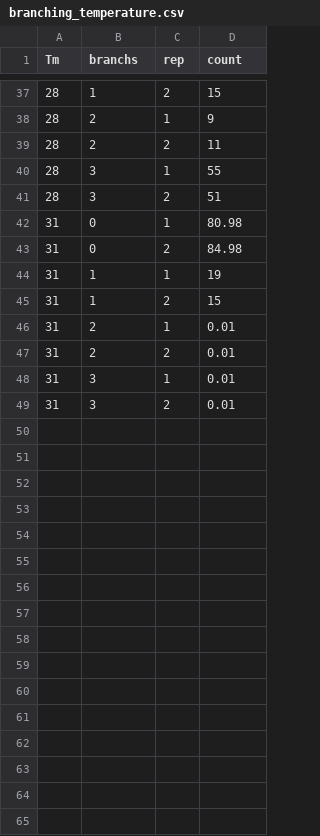
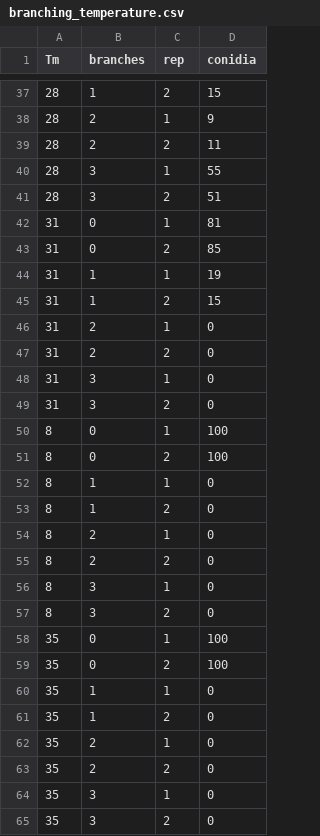
Before and after one commit to PaulMelloy/PM_cucurbit_infection, a CSV file: cache/branching_temperature.csv, drawn as a sheet; only a part is shown, gaps mark what is left out; the diff covers the shown part only.

```diff
--- a/cache/branching_temperature.csv
+++ b/cache/branching_temperature.csv
@@ -1 +1 @@
-Tm,branchs,rep,count
+Tm,branches,rep,conidia
@@ -41,9 +41,25 @@ Tm,branchs,rep,count
 28,3,2,51
-31,0,1,80.98
-31,0,2,84.98
+31,0,1,81
+31,0,2,85
 31,1,1,19
 31,1,2,15
-31,2,1,0.01
-31,2,2,0.01
-31,3,1,0.01
-31,3,2,0.01
+31,2,1,0
+31,2,2,0
+31,3,1,0
+31,3,2,0
+8,0,1,100
+8,0,2,100
+8,1,1,0
+8,1,2,0
+8,2,1,0
+8,2,2,0
+8,3,1,0
+8,3,2,0
+35,0,1,100
+35,0,2,100
+35,1,1,0
+35,1,2,0
+35,2,1,0
+35,2,2,0
+35,3,1,0
+35,3,2,0
```
Also changed, not shown: 4 edited cells elsewhere in this file, cache/germination_temperature.csv, 2 other files.
